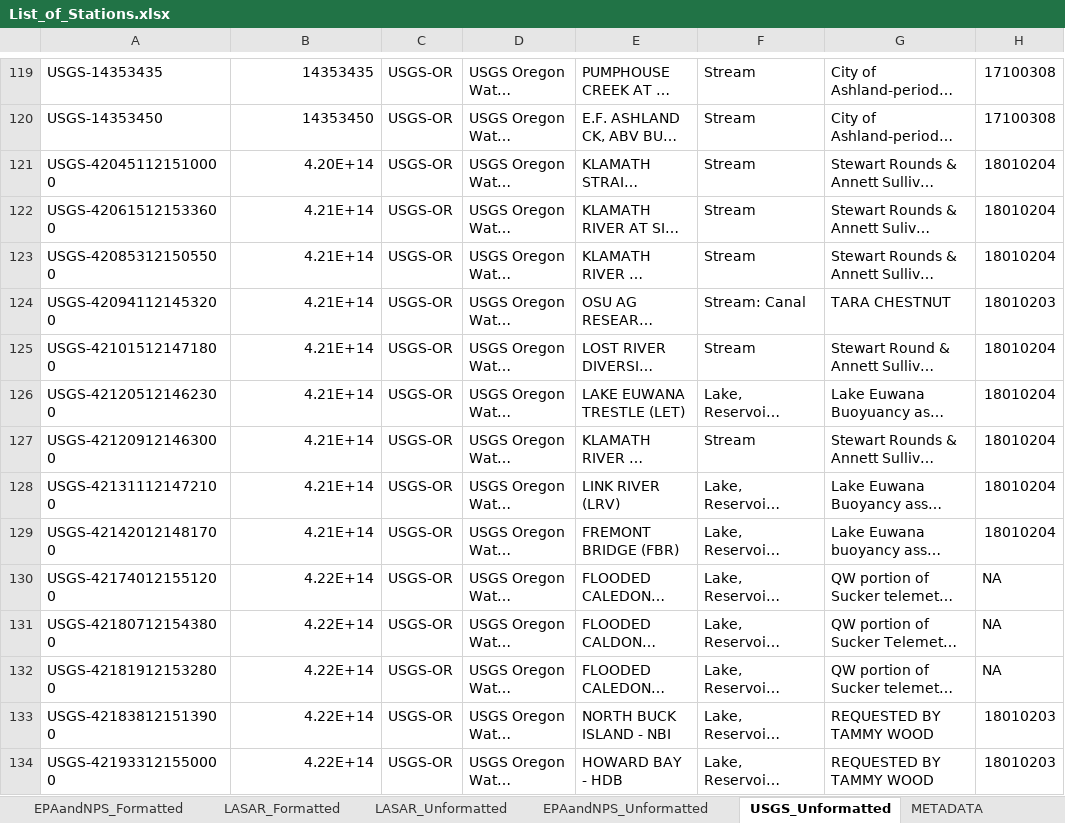
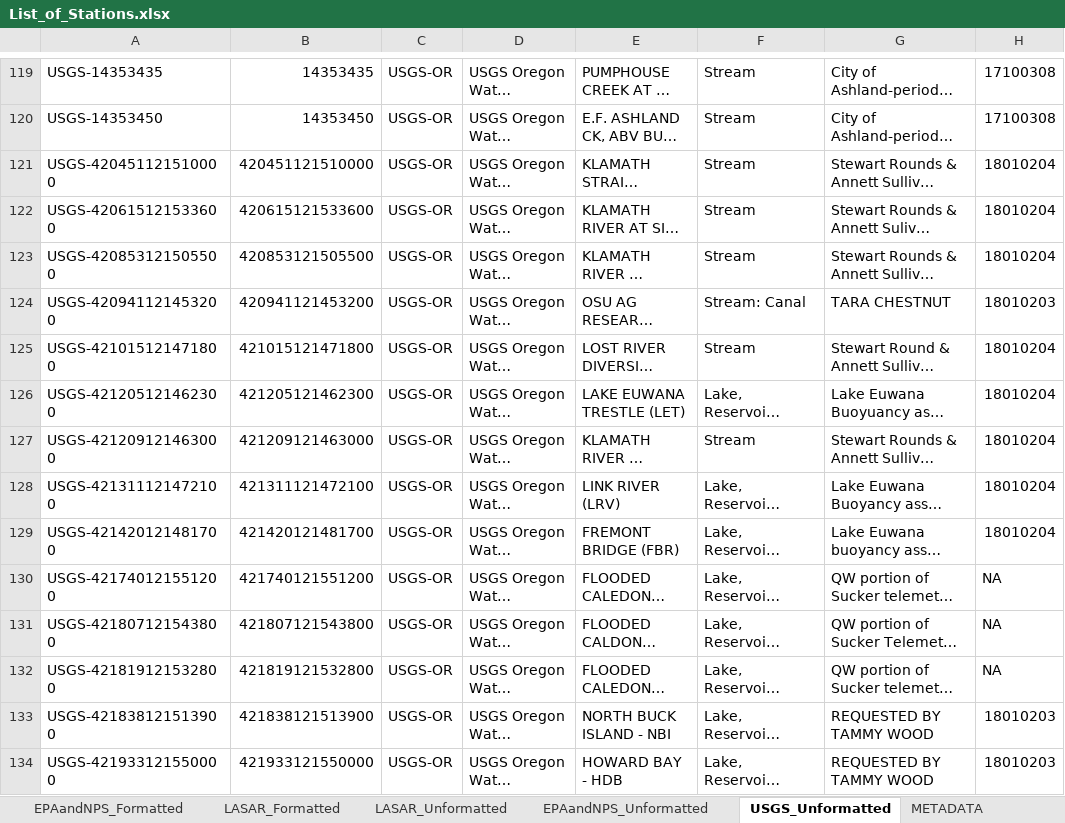
Before and after one commit to petertbryant/ToxicsRedo, an Excel workbook: StationsToLocate/FinalList/List_of_Stations.xlsx, sheet USGS_Unformatted, drawn as a sheet; only a part is shown, gaps mark what is left out; long unchanged cells end in …; values as stored, in another font and other column widths than the file's, no borders; the diff covers the shown part only; the diff names each change by its address in the sheet, - before the commit and + after, or states it on an @@ line.

```diff
--- a/StationsToLocate/FinalList/List_of_Stations.xlsx (sheet USGS_Unformatted)
+++ b/StationsToLocate/FinalList/List_of_Stations.xlsx (sheet USGS_Unformatted)
-B121: 4.20E+14
+B121: 420451121510000
-B122: 4.21E+14
+B122: 420615121533600
-B123: 4.21E+14
+B123: 420853121505500
-B124: 4.21E+14
+B124: 420941121453200
-B125: 4.21E+14
+B125: 421015121471800
-B126: 4.21E+14
+B126: 421205121462300
-B127: 4.21E+14
+B127: 421209121463000
-B128: 4.21E+14
+B128: 421311121472100
-B129: 4.21E+14
+B129: 421420121481700
-B130: 4.22E+14
+B130: 421740121551200
-B131: 4.22E+14
+B131: 421807121543800
-B132: 4.22E+14
+B132: 421819121532800
-B133: 4.22E+14
+B133: 421838121513900
-B134: 4.22E+14
+B134: 421933121550000
```
Also changed, not shown: 274 edited cells elsewhere in this sheet, sheet USGS_Formatted, sheet MERGED_Formatted, other sheet tabs, hidden cells, 6 other files.
